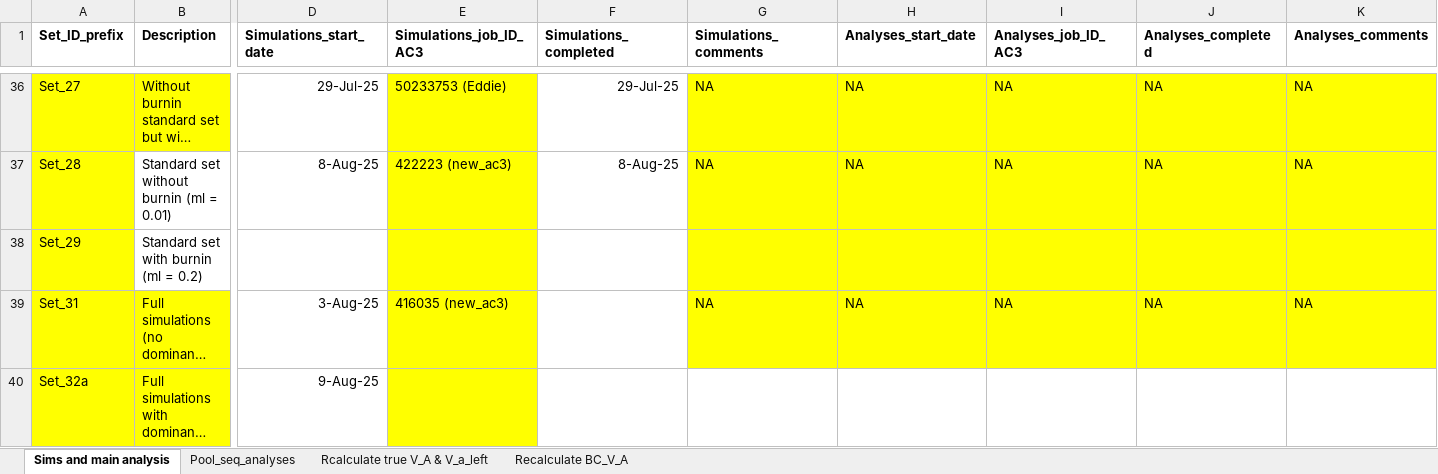
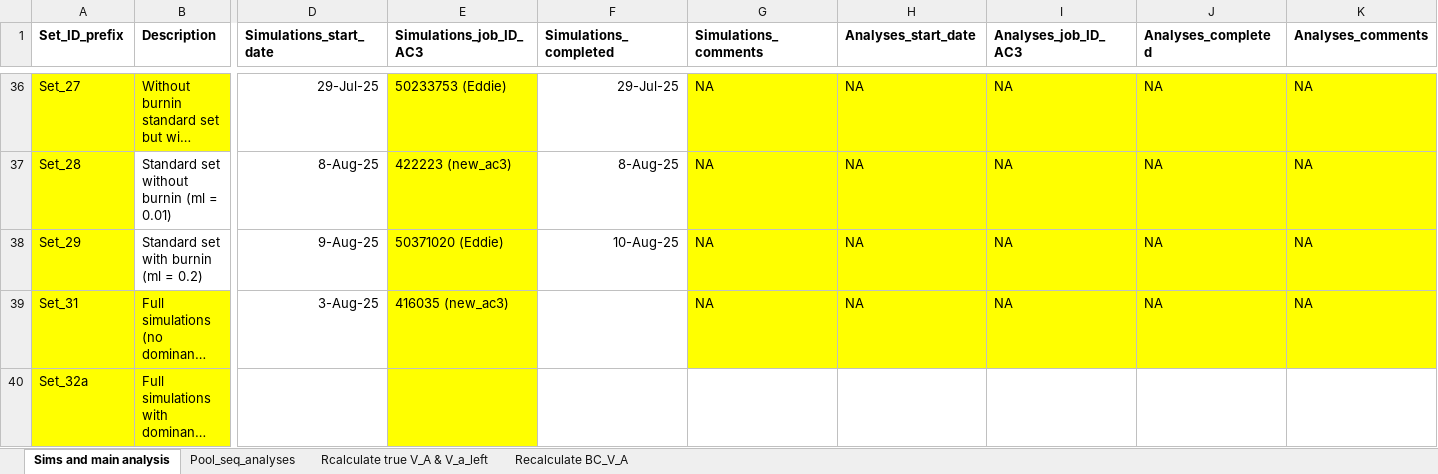
Before and after one commit to manas-ga/Va_simulations, an Excel workbook: 3_logs/Vw_sim_logs.xlsx, sheet Sims and main analysis, drawn as a sheet; only a part is shown, gaps mark what is left out; long unchanged cells end in …; values as stored, in another font and other column widths than the file's, no borders; the diff names each change by its address in the sheet, - before the commit and + after, or states it on an @@ line.

```diff
--- a/3_logs/Vw_sim_logs.xlsx (sheet Sims and main analysis)
+++ b/3_logs/Vw_sim_logs.xlsx (sheet Sims and main analysis)
-D38 (Simulations_start_date): (empty)
+D38 (Simulations_start_date): 9-Aug-25
-E38 (Simulations_job_ID_AC3): (empty)
+E38 (Simulations_job_ID_AC3): 50371020 (Eddie)
-F38 (Simulations_completed): (empty)
+F38 (Simulations_completed): 10-Aug-25
-G38 (Simulations_comments): (empty)
+G38 (Simulations_comments): NA
-H38 (Analyses_start_date): (empty)
+H38 (Analyses_start_date): NA
-I38 (Analyses_job_ID_AC3): (empty)
+I38 (Analyses_job_ID_AC3): NA
-J38 (Analyses_completed): (empty)
+J38 (Analyses_completed): NA
-K38 (Analyses_comments): (empty)
+K38 (Analyses_comments): NA
-D40 (Simulations_start_date): 9-Aug-25
+D40 (Simulations_start_date): (empty)
```
Also changed, not shown: 4 other files.
